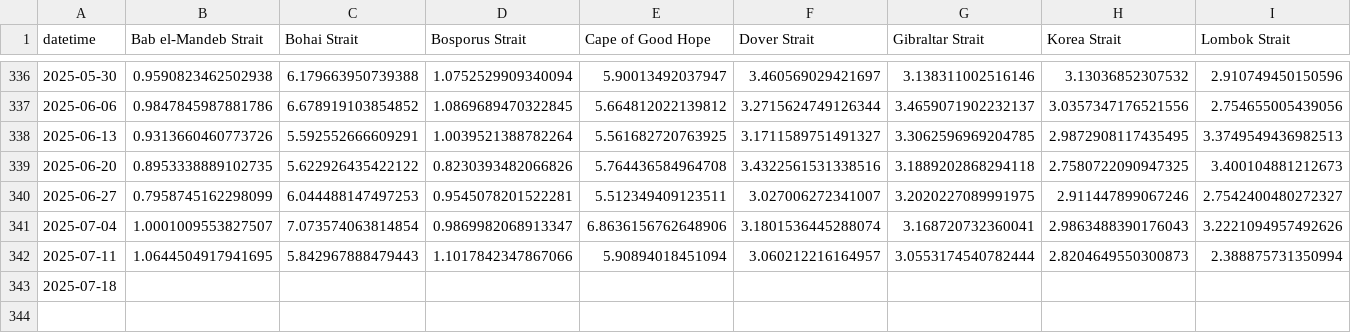
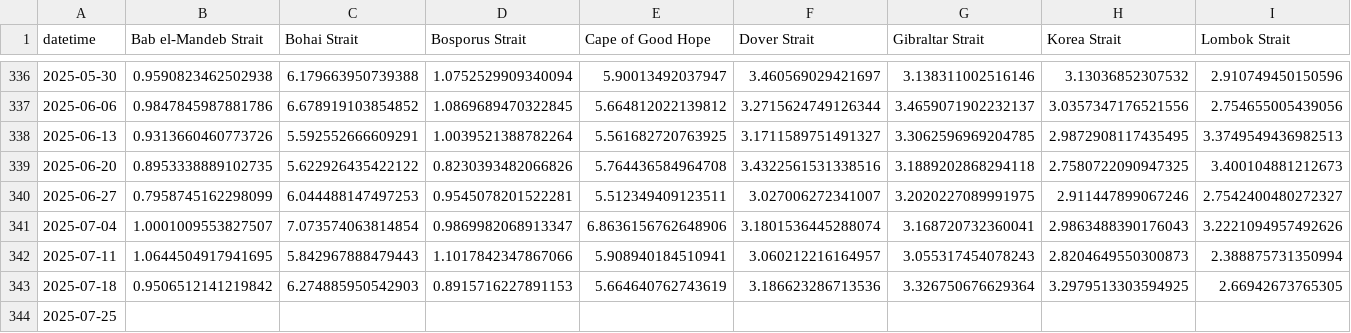
Before and after one commit to scottbar/chart_updates, a CSV file: output_w.csv, drawn as a sheet; only a part is shown, gaps mark what is left out; rows hold the shown columns only; the diff covers the shown part only; the diff names each change by its address in the sheet, - before the commit and + after, or states it on an @@ line.

```diff
--- a/output_w.csv
+++ b/output_w.csv
-E342 (Cape of Good Hope): 5.90894018451094
+E342 (Cape of Good Hope): 5.908940184510941
-G342 (Gibraltar Strait): 3.0553174540782444
+G342 (Gibraltar Strait): 3.055317454078243
-B343 (Bab el-Mandeb Strait): (empty)
+B343 (Bab el-Mandeb Strait): 0.9506512141219842
-C343 (Bohai Strait): (empty)
+C343 (Bohai Strait): 6.274885950542903
-D343 (Bosporus Strait): (empty)
+D343 (Bosporus Strait): 0.8915716227891153
-E343 (Cape of Good Hope): (empty)
+E343 (Cape of Good Hope): 5.664640762743619
-F343 (Dover Strait): (empty)
+F343 (Dover Strait): 3.186623286713536
-G343 (Gibraltar Strait): (empty)
+G343 (Gibraltar Strait): 3.326750676629364
-H343 (Korea Strait): (empty)
+H343 (Korea Strait): 3.2979513303594925
-I343 (Lombok Strait): (empty)
+I343 (Lombok Strait): 2.66942673765305
+row 344: 2025-07-25
```
Also changed, not shown: 16 edited cells elsewhere in this file, indeed.csv, output_ports_w.csv.
